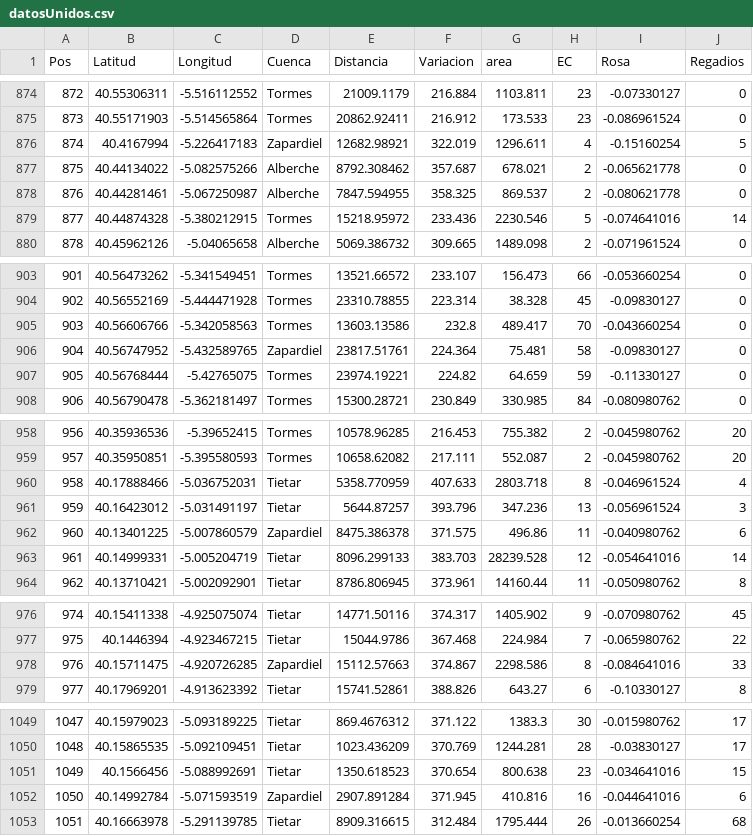
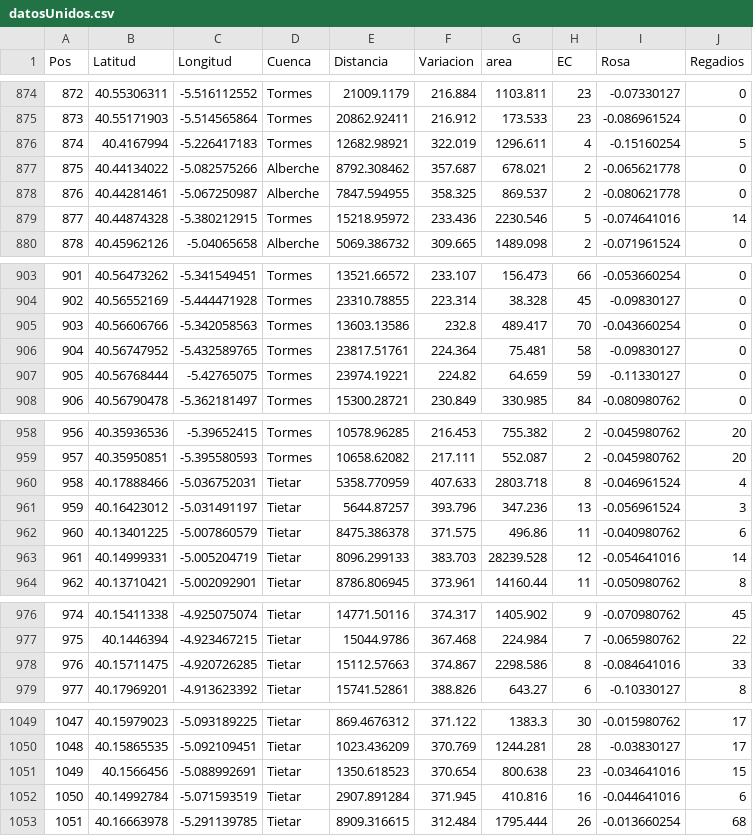
Before and after one commit to TIDOP-USAL/flotidopavila, a CSV file: plugins/BaseDeDatos/datosUnidos.csv, drawn as a sheet; only a part is shown, gaps mark what is left out; the diff covers the shown part only.

```diff
--- a/plugins/BaseDeDatos/datosUnidos.csv
+++ b/plugins/BaseDeDatos/datosUnidos.csv
@@ -875,3 +875,3 @@ Pos;Latitud;Longitud;Cuenca;Distancia;Variacion;area;EC;Rosa;Regadios
 873;40.55171903;-5.514565864;Tormes;20862.92411;216.912;173.533;23;-0.086961524;0
-874;40.4167994;-5.226417183;Zapardiel;12682.98921;322.019;1296.611;4;-0.15160254;5
+874;40.4167994;-5.226417183;Tormes;12682.98921;322.019;1296.611;4;-0.15160254;5
 875;40.44134022;-5.082575266;Alberche;8792.308462;357.687;678.021;2;-0.065621778;0
@@ -905,3 +905,3 @@ Pos;Latitud;Longitud;Cuenca;Distancia;Variacion;area;EC;Rosa;Regadios
 903;40.56606766;-5.342058563;Tormes;13603.13586;232.8;489.417;70;-0.043660254;0
-904;40.56747952;-5.432589765;Zapardiel;23817.51761;224.364;75.481;58;-0.09830127;0
+904;40.56747952;-5.432589765;Tormes;23817.51761;224.364;75.481;58;-0.09830127;0
 905;40.56768444;-5.42765075;Tormes;23974.19221;224.82;64.659;59;-0.11330127;0
@@ -961,3 +961,3 @@ Pos;Latitud;Longitud;Cuenca;Distancia;Variacion;area;EC;Rosa;Regadios
 959;40.16423012;-5.031491197;Tietar;5644.87257;393.796;347.236;13;-0.056961524;3
-960;40.13401225;-5.007860579;Zapardiel;8475.386378;371.575;496.86;11;-0.040980762;6
+960;40.13401225;-5.007860579;Tietar;8475.386378;371.575;496.86;11;-0.040980762;6
 961;40.14999331;-5.005204719;Tietar;8096.299133;383.703;28239.528;12;-0.054641016;14
@@ -977,3 +977,3 @@ Pos;Latitud;Longitud;Cuenca;Distancia;Variacion;area;EC;Rosa;Regadios
 975;40.1446394;-4.923467215;Tietar;15044.9786;367.468;224.984;7;-0.065980762;22
-976;40.15711475;-4.920726285;Zapardiel;15112.57663;374.867;2298.586;8;-0.084641016;33
+976;40.15711475;-4.920726285;Tietar;15112.57663;374.867;2298.586;8;-0.084641016;33
 977;40.17969201;-4.913623392;Tietar;15741.52861;388.826;643.27;6;-0.10330127;8
@@ -1051,3 +1051,3 @@ Pos;Latitud;Longitud;Cuenca;Distancia;Variacion;area;EC;Rosa;Regadios
 1049;40.1566456;-5.088992691;Tietar;1350.618523;370.654;800.638;23;-0.034641016;15
-1050;40.14992784;-5.071593519;Zapardiel;2907.891284;371.945;410.816;16;-0.044641016;6
+1050;40.14992784;-5.071593519;Tietar;2907.891284;371.945;410.816;16;-0.044641016;6
 1051;40.16663978;-5.291139785;Tietar;8909.316615;312.484;1795.444;26;-0.013660254;68
```
Also changed, not shown: 1 removed row and 22 edited cells elsewhere in this file, 47 other files.
